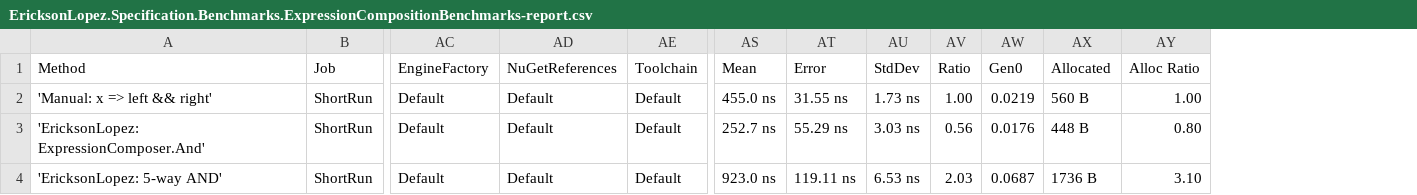
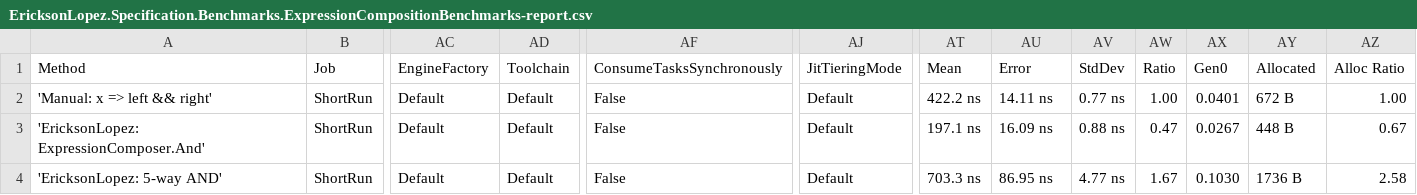
Before and after one commit to ericksonlopezf/dotnet-specification, a CSV file: benchmarks/results/EricksonLopez.Specification.Benchmarks.ExpressionCompositionBenchmarks-report.csv, drawn as a sheet; only a part is shown, gaps mark what is left out; removed rows and columns are numbered as before the commit, all else as after; the diff names each change by its address in the sheet, - before the commit and + after, or states it on an @@ line.

```diff
--- a/benchmarks/results/EricksonLopez.Specification.Benchmarks.ExpressionCompositionBenchmarks-report.csv
+++ b/benchmarks/results/EricksonLopez.Specification.Benchmarks.ExpressionCompositionBenchmarks-report.csv
-column AD (NuGetReferences), rows 2-4: all Default
+column AF (ConsumeTasksSynchronously), rows 2-4: all False
+column AJ (JitTieringMode), rows 2-4: all Default
-AT2 (Mean): 455.0 ns
+AT2 (Mean): 422.2 ns
-AU2 (Error): 31.55 ns
+AU2 (Error): 14.11 ns
-AV2 (StdDev): 1.73 ns
+AV2 (StdDev): 0.77 ns
-AX2 (Gen0): 0.0219
+AX2 (Gen0): 0.0401
-AY2 (Allocated): 560 B
+AY2 (Allocated): 672 B
-AT3 (Mean): 252.7 ns
+AT3 (Mean): 197.1 ns
-AU3 (Error): 55.29 ns
+AU3 (Error): 16.09 ns
-AV3 (StdDev): 3.03 ns
+AV3 (StdDev): 0.88 ns
-AW3 (Ratio): 0.56
+AW3 (Ratio): 0.47
-AX3 (Gen0): 0.0176
+AX3 (Gen0): 0.0267
-AZ3 (Alloc Ratio): 0.80
+AZ3 (Alloc Ratio): 0.67
-AT4 (Mean): 923.0 ns
+AT4 (Mean): 703.3 ns
-AU4 (Error): 119.11 ns
+AU4 (Error): 86.95 ns
-AV4 (StdDev): 6.53 ns
+AV4 (StdDev): 4.77 ns
-AW4 (Ratio): 2.03
+AW4 (Ratio): 1.67
-AX4 (Gen0): 0.0687
+AX4 (Gen0): 0.1030
-AZ4 (Alloc Ratio): 3.10
+AZ4 (Alloc Ratio): 2.58
```
Also changed, not shown: benchmarks/results/EricksonLopez.Specification.Benchmarks.QuerySpecLinqBenchmarks-report.csv, benchmarks/results/EricksonLopez.Specification.Benchmarks.SpanCompositionBenchmarks-report.csv, 15 other files.
